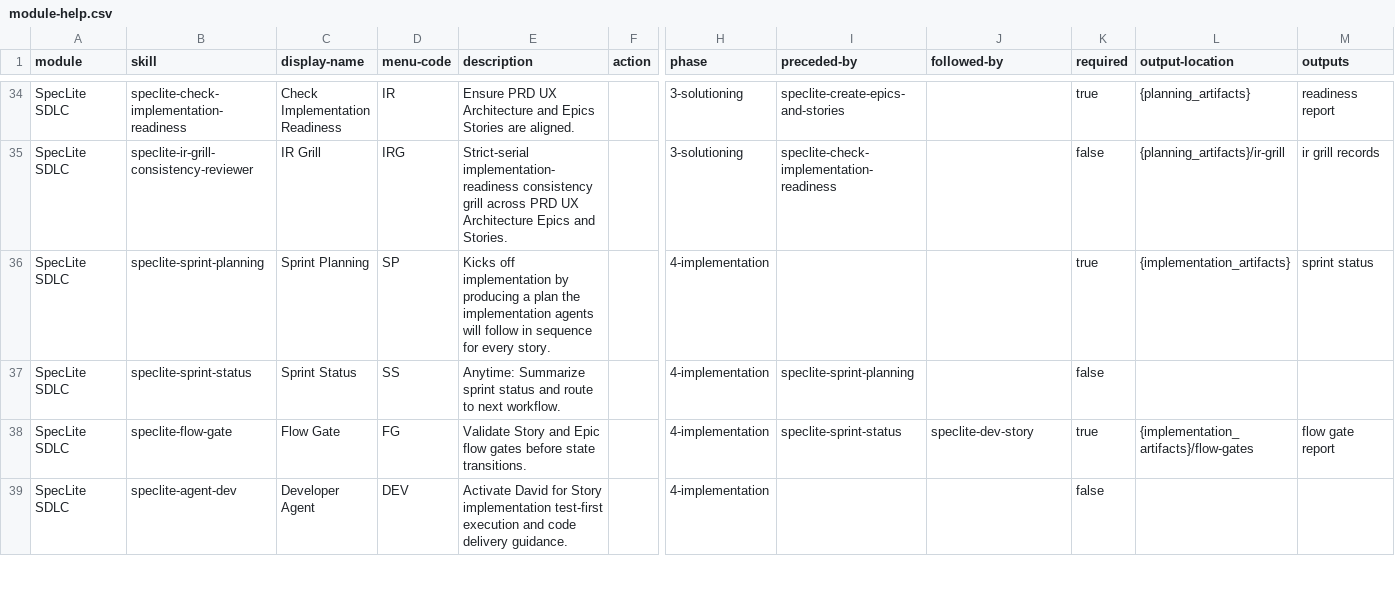
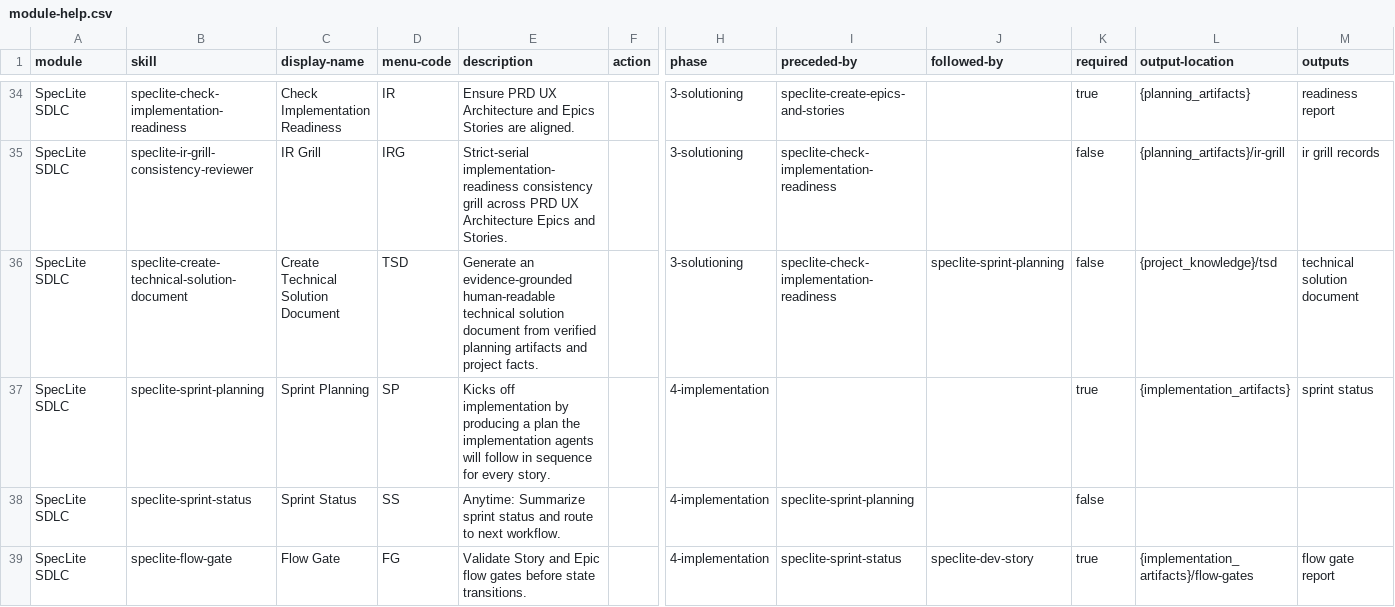
Before and after one commit to flanliulf/SpecLite, a CSV file: assets/source/speclite/sdlc-skills/module-help.csv, drawn as a sheet; only a part is shown, gaps mark what is left out; the shorter side is filled out with more unchanged rows; rows hold the shown columns only; the diff names each change by its address in the sheet, - before the commit and + after, or states it on an @@ line.

Commit message:
feat(sdlc-skills): 添加面向人类的技术方案文档能力

```diff
--- a/assets/source/speclite/sdlc-skills/module-help.csv
+++ b/assets/source/speclite/sdlc-skills/module-help.csv
+row 36: SpecLite SDLC | speclite-create-technical-solution-document | Create Technical Solution Document | TSD | Generate an evidence-grounded human-readable technical solution document from verified planning artifacts and project facts. |  | 3-solutioning | speclite-check-implementation-readiness | speclite-sprint-planning | false | {project_knowledge}/tsd | technical solution document
```
Also changed, not shown: 28 other files.
